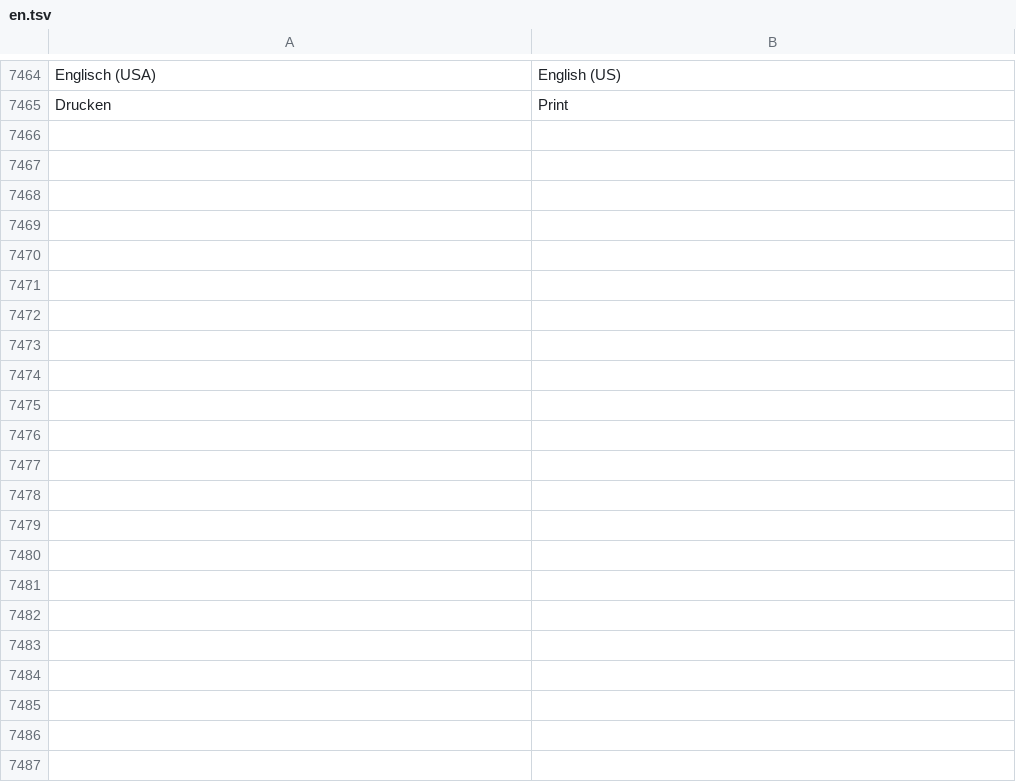
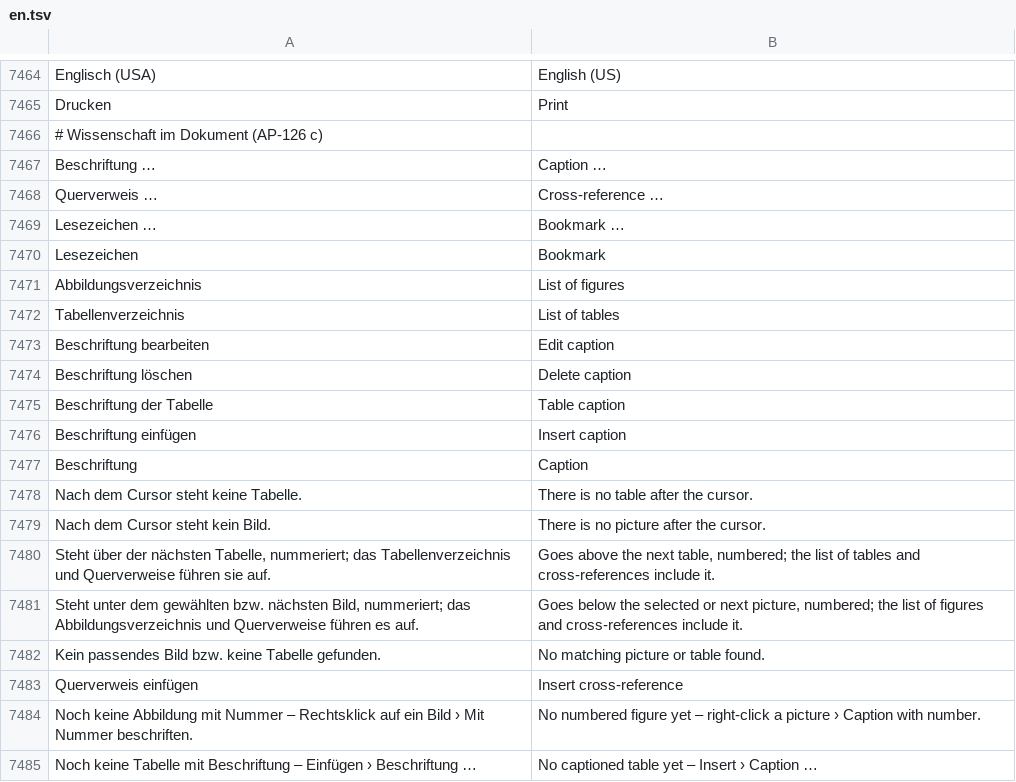
Before and after one commit to ADEU-TUD/Kana, a TSV file: app/src/main/resources/i18n/en.tsv, drawn as a sheet; only a part is shown, gaps mark what is left out; the diff covers the shown part only; the diff names each change by its address in the sheet, - before the commit and + after, or states it on an @@ line.

```diff
--- a/app/src/main/resources/i18n/en.tsv
+++ b/app/src/main/resources/i18n/en.tsv
+row 7466: # Wissenschaft im Dokument (AP-126 c)
+row 7467: Beschriftung … | Caption …
+row 7468: Querverweis … | Cross-reference …
+row 7469: Lesezeichen … | Bookmark …
+row 7470: Lesezeichen | Bookmark
+row 7471: Abbildungsverzeichnis | List of figures
+row 7472: Tabellenverzeichnis | List of tables
+row 7473: Beschriftung bearbeiten | Edit caption
+row 7474: Beschriftung löschen | Delete caption
+row 7475: Beschriftung der Tabelle | Table caption
+row 7476: Beschriftung einfügen | Insert caption
+row 7477: Beschriftung | Caption
+row 7478: Nach dem Cursor steht keine Tabelle. | There is no table after the cursor.
+row 7479: Nach dem Cursor steht kein Bild. | There is no picture after the cursor.
+row 7480: Steht über der nächsten Tabelle, nummeriert; das Tabellenverzeichnis und Querverweise führen sie auf. | Goes above the next table, numbered; the list of tables and cross-references include it.
+row 7481: Steht unter dem gewählten bzw. nächsten Bild, nummeriert; das Abbildungsverzeichnis und Querverweise führen es auf. | Goes below the selected or next picture, numbered; the list of figures and cross-references include it.
+row 7482: Kein passendes Bild bzw. keine Tabelle gefunden. | No matching picture or table found.
+row 7483: Querverweis einfügen | Insert cross-reference
+row 7484: Noch keine Abbildung mit Nummer – Rechtsklick auf ein Bild › Mit Nummer beschriften. | No numbered figure yet – right-click a picture › Caption with number.
+row 7485: Noch keine Tabelle mit Beschriftung – Einfügen › Beschriftung … | No captioned table yet – Insert › Caption …
```
Also changed, not shown: 11 added rows elsewhere in this file, 19 other files.
